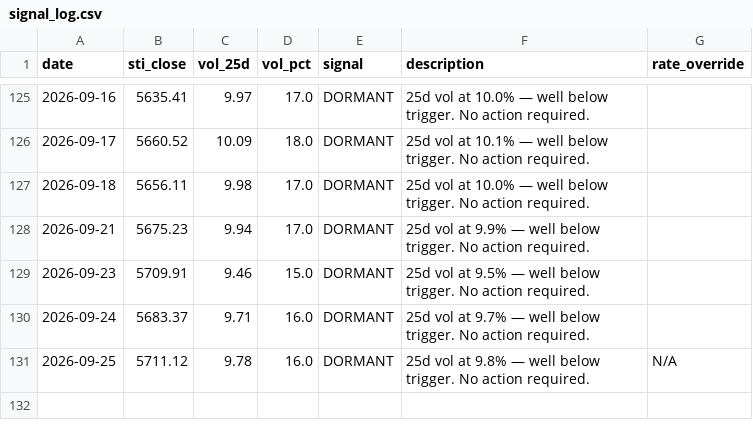
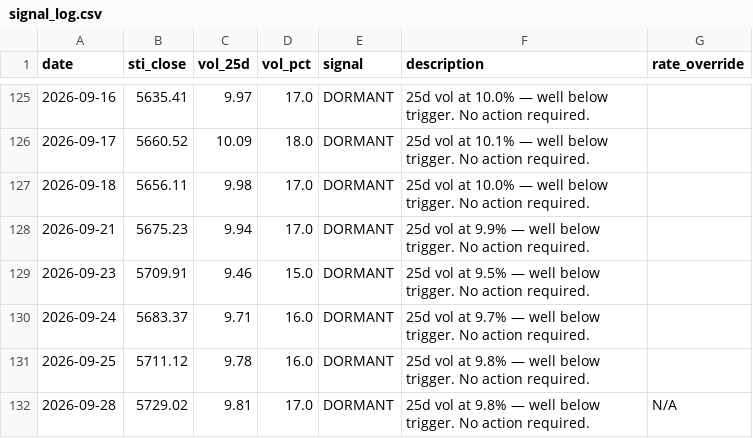
Before and after one commit to phuazz/sti-smid-rotation, a CSV file: data/signal_log.csv, drawn as a sheet; only a part is shown, gaps mark what is left out.

```diff
--- a/data/signal_log.csv
+++ b/data/signal_log.csv
@@ -130,2 +130,3 @@ date,sti_close,vol_25d,vol_pct,signal,description,rate_override
 2026-09-24,5683.37,9.71,16.0,DORMANT,25d vol at 9.7% — well below trigger. No action required.,
-2026-09-25,5711.12,9.78,16.0,DORMANT,25d vol at 9.8% — well below trigger. No action required.,N/A
+2026-09-25,5711.12,9.78,16.0,DORMANT,25d vol at 9.8% — well below trigger. No action required.,
+2026-09-28,5729.02,9.81,17.0,DORMANT,25d vol at 9.8% — well below trigger. No action required.,N/A
```
Also changed, not shown: 1 other file.
